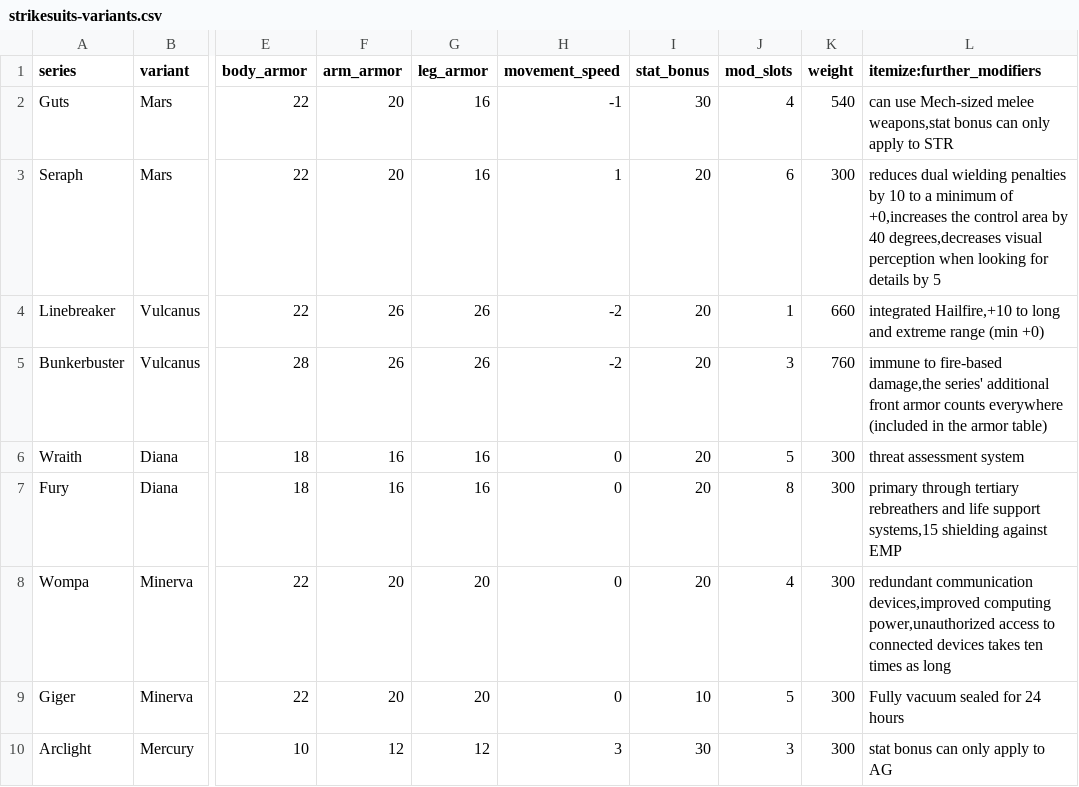
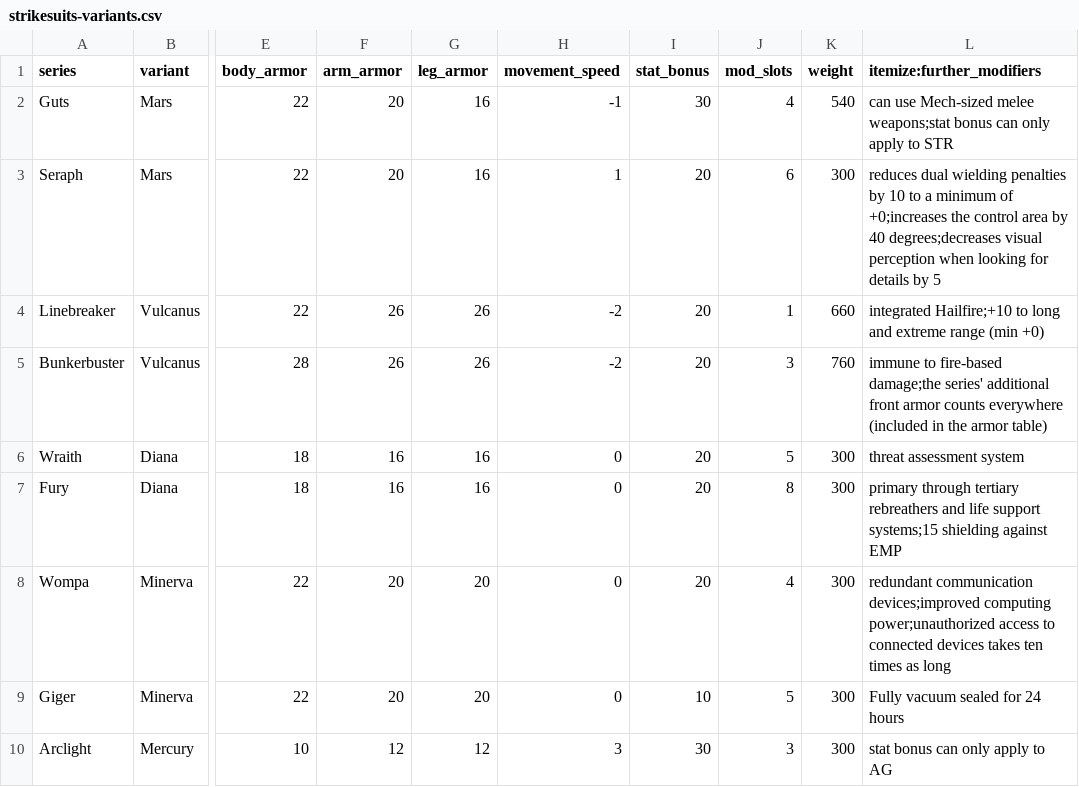
Before and after one commit to lHeidbreder/neon-rules, a CSV file: addon-strikesuits/strikesuits-variants.csv, drawn as a sheet; only a part is shown, gaps mark what is left out; the diff names each change by its address in the sheet, - before the commit and + after, or states it on an @@ line.

Commit message:
alpha 2 prep - small revision IIIa
reworked layouts, especially strikesuits

```diff
--- a/addon-strikesuits/strikesuits-variants.csv
+++ b/addon-strikesuits/strikesuits-variants.csv
-L2 (itemize:further_modifiers): …Mech-sized melee weapons,stat bonus can…
+L2 (itemize:further_modifiers): …Mech-sized melee weapons;stat bonus can…
-L3 (itemize:further_modifiers): …minimum of +0,increases the control area by 40 degrees,decreases visual perception…
+L3 (itemize:further_modifiers): …minimum of +0;increases the control area by 40 degrees;decreases visual perception…
-L4 (itemize:further_modifiers): integrated Hailfire,+10 to long…
+L4 (itemize:further_modifiers): integrated Hailfire;+10 to long…
-L5 (itemize:further_modifiers): …to fire-based damage,the series' additional…
+L5 (itemize:further_modifiers): …to fire-based damage;the series' additional…
-L7 (itemize:further_modifiers): …life support systems,15 shielding against…
+L7 (itemize:further_modifiers): …life support systems;15 shielding against…
-L8 (itemize:further_modifiers): redundant communication devices,improved computing power,unauthorized access to…
+L8 (itemize:further_modifiers): redundant communication devices;improved computing power;unauthorized access to…
```
Also changed, not shown: 4 other files.
